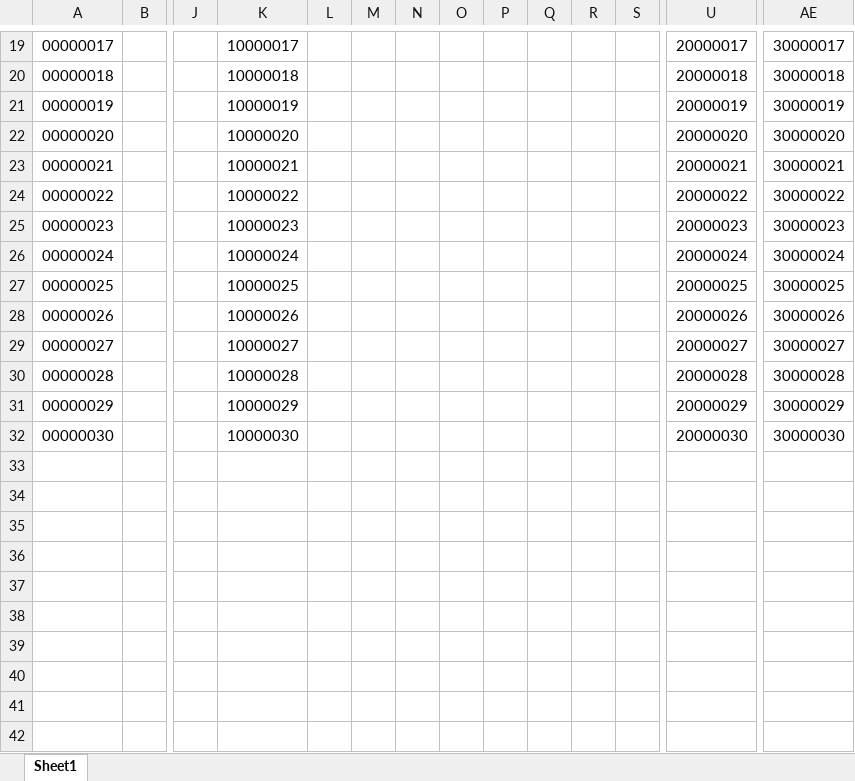
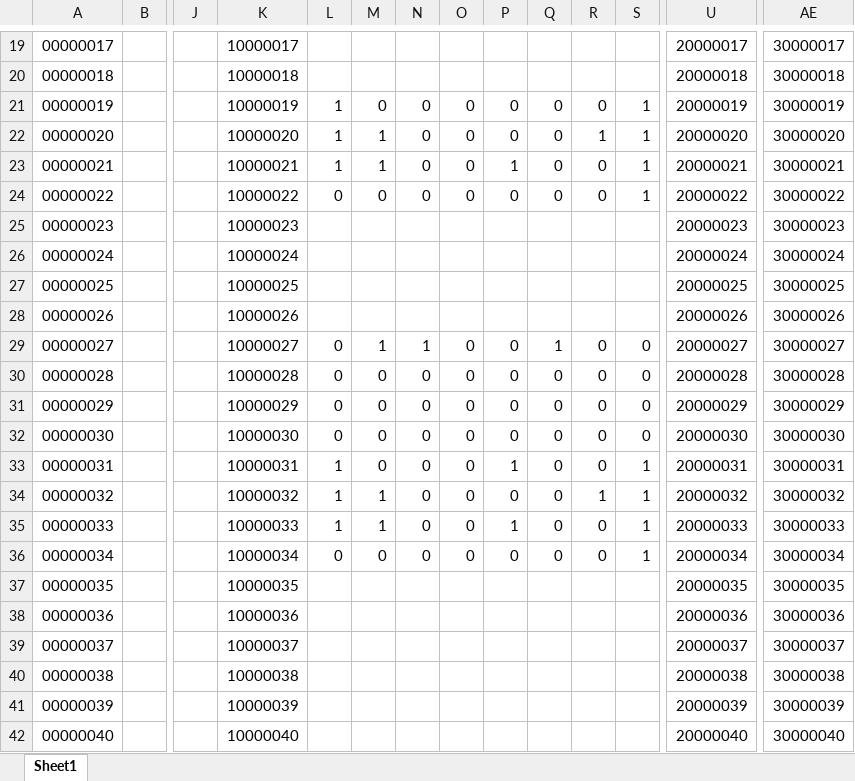
Before and after one commit to u9king/LeNote, an Excel workbook: C#/Memory.xlsx, sheet Sheet1, drawn as a sheet; only a part is shown, gaps mark what is left out; values as stored, in another font and other column widths than the file's, no cell formats; removed rows and columns are numbered as before the commit, all else as after; rows hold the shown columns only; the diff covers the shown part only; the diff names each change by its address in the sheet, - before the commit and + after, or states it on an @@ line.

```diff
--- a/C#/Memory.xlsx (sheet Sheet1)
+++ b/C#/Memory.xlsx (sheet Sheet1)
-row 21: 00000019 |  |  | 10000019 |  |  |  |  |  |  |  |  | 20000019 | 30000019
-row 22: 00000020 |  |  | 10000020 |  |  |  |  |  |  |  |  | 20000020 | 30000020
-row 23: 00000021 |  |  | 10000021 |  |  |  |  |  |  |  |  | 20000021 | 30000021
-row 24: 00000022 |  |  | 10000022 |  |  |  |  |  |  |  |  | 20000022 | 30000022
+row 21: 00000019 |  |  | 10000019 | 1 | 0 | 0 | 0 | 0 | 0 | 0 | 1 | 20000019 | 30000019
+row 22: 00000020 |  |  | 10000020 | 1 | 1 | 0 | 0 | 0 | 0 | 1 | 1 | 20000020 | 30000020
+row 23: 00000021 |  |  | 10000021 | 1 | 1 | 0 | 0 | 1 | 0 | 0 | 1 | 20000021 | 30000021
+row 24: 00000022 |  |  | 10000022 | 0 | 0 | 0 | 0 | 0 | 0 | 0 | 1 | 20000022 | 30000022
-row 29: 00000027 |  |  | 10000027 |  |  |  |  |  |  |  |  | 20000027 | 30000027
-row 30: 00000028 |  |  | 10000028 |  |  |  |  |  |  |  |  | 20000028 | 30000028
-row 31: 00000029 |  |  | 10000029 |  |  |  |  |  |  |  |  | 20000029 | 30000029
-row 32: 00000030 |  |  | 10000030 |  |  |  |  |  |  |  |  | 20000030 | 30000030
+row 29: 00000027 |  |  | 10000027 | 0 | 1 | 1 | 0 | 0 | 1 | 0 | 0 | 20000027 | 30000027
+row 30: 00000028 |  |  | 10000028 | 0 | 0 | 0 | 0 | 0 | 0 | 0 | 0 | 20000028 | 30000028
+row 31: 00000029 |  |  | 10000029 | 0 | 0 | 0 | 0 | 0 | 0 | 0 | 0 | 20000029 | 30000029
+row 32: 00000030 |  |  | 10000030 | 0 | 0 | 0 | 0 | 0 | 0 | 0 | 0 | 20000030 | 30000030
+row 33: 00000031 |  |  | 10000031 | 1 | 0 | 0 | 0 | 1 | 0 | 0 | 1 | 20000031 | 30000031
+row 34: 00000032 |  |  | 10000032 | 1 | 1 | 0 | 0 | 0 | 0 | 1 | 1 | 20000032 | 30000032
+row 35: 00000033 |  |  | 10000033 | 1 | 1 | 0 | 0 | 1 | 0 | 0 | 1 | 20000033 | 30000033
+row 36: 00000034 |  |  | 10000034 | 0 | 0 | 0 | 0 | 0 | 0 | 0 | 1 | 20000034 | 30000034
+row 37: 00000035 |  |  | 10000035 |  |  |  |  |  |  |  |  | 20000035 | 30000035
+row 38: 00000036 |  |  | 10000036 |  |  |  |  |  |  |  |  | 20000036 | 30000036
+row 39: 00000037 |  |  | 10000037 |  |  |  |  |  |  |  |  | 20000037 | 30000037
+row 40: 00000038 |  |  | 10000038 |  |  |  |  |  |  |  |  | 20000038 | 30000038
+row 41: 00000039 |  |  | 10000039 |  |  |  |  |  |  |  |  | 20000039 | 30000039
+row 42: 00000040 |  |  | 10000040 |  |  |  |  |  |  |  |  | 20000040 | 30000040
```
Also changed, not shown: 1 added row, 1 removed row and 24 edited cells elsewhere in this sheet, cell formats, 7 other files.
